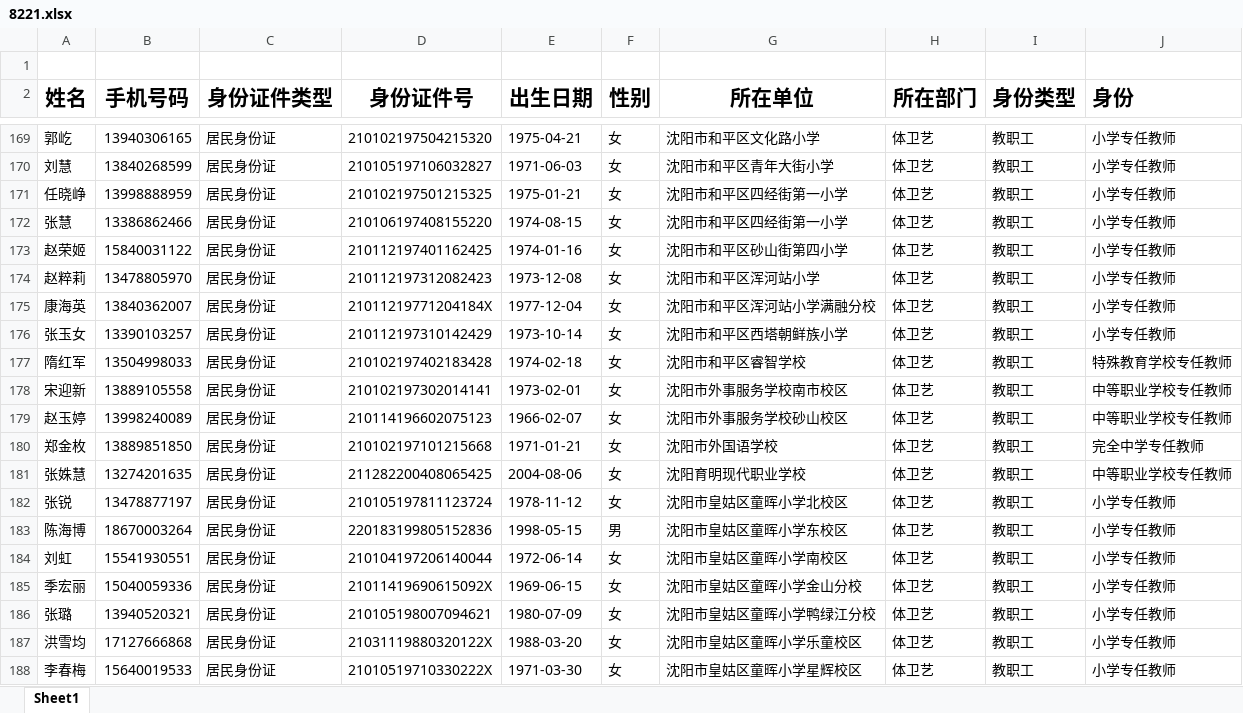
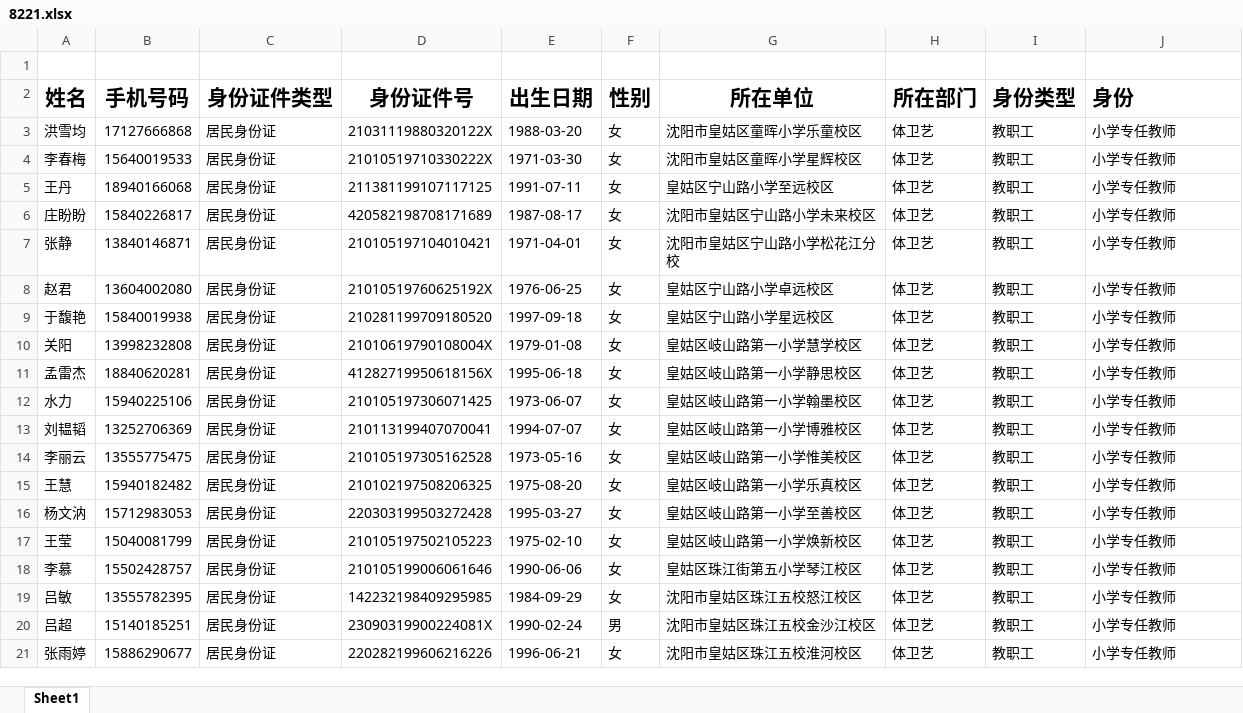
Before and after one commit to qyy752457002/School-Management-System, an Excel workbook: rules/8221.xlsx, sheet Sheet1, drawn as a sheet; only a part is shown, gaps mark what is left out; the shorter side is filled out with more unchanged rows; values as stored, in another font and other column widths than the file's, no borders; the diff covers the shown part only; the diff names each change by its address in the sheet, - before the commit and + after, or states it on an @@ line.

```diff
--- a/rules/8221.xlsx (sheet Sheet1)
+++ b/rules/8221.xlsx (sheet Sheet1)
-row 169: 郭屹 | 13940306165 | 居民身份证 | 210102197504215320 | 1975-04-21 | 女 | 沈阳市和平区文化路小学 | 体卫艺 | 教职工 | 小学专任教师
-row 170: 刘慧 | 13840268599 | 居民身份证 | 210105197106032827 | 1971-06-03 | 女 | 沈阳市和平区青年大街小学 | 体卫艺 | 教职工 | 小学专任教师
-row 171: 任晓峥 | 13998888959 | 居民身份证 | 210102197501215325 | 1975-01-21 | 女 | 沈阳市和平区四经街第一小学 | 体卫艺 | 教职工 | 小学专任教师
-row 172: 张慧 | 13386862466 | 居民身份证 | 210106197408155220 | 1974-08-15 | 女 | 沈阳市和平区四经街第一小学 | 体卫艺 | 教职工 | 小学专任教师
-row 173: 赵荣姬 | 15840031122 | 居民身份证 | 210112197401162425 | 1974-01-16 | 女 | 沈阳市和平区砂山街第四小学 | 体卫艺 | 教职工 | 小学专任教师
-row 174: 赵粹莉 | 13478805970 | 居民身份证 | 210112197312082423 | 1973-12-08 | 女 | 沈阳市和平区浑河站小学 | 体卫艺 | 教职工 | 小学专任教师
-row 175: 康海英 | 13840362007 | 居民身份证 | 21011219771204184X | 1977-12-04 | 女 | 沈阳市和平区浑河站小学满融分校 | 体卫艺 | 教职工 | 小学专任教师
-row 176: 张玉女 | 13390103257 | 居民身份证 | 210112197310142429 | 1973-10-14 | 女 | 沈阳市和平区西塔朝鲜族小学 | 体卫艺 | 教职工 | 小学专任教师
-row 177: 隋红军 | 13504998033 | 居民身份证 | 210102197402183428 | 1974-02-18 | 女 | 沈阳市和平区睿智学校 | 体卫艺 | 教职工 | 特殊教育学校专任教师
-row 178: 宋迎新 | 13889105558 | 居民身份证 | 210102197302014141 | 1973-02-01 | 女 | 沈阳市外事服务学校南市校区 | 体卫艺 | 教职工 | 中等职业学校专任教师
-row 179: 赵玉婷 | 13998240089 | 居民身份证 | 210114196602075123 | 1966-02-07 | 女 | 沈阳市外事服务学校砂山校区 | 体卫艺 | 教职工 | 中等职业学校专任教师
-row 180: 郑金枚 | 13889851850 | 居民身份证 | 210102197101215668 | 1971-01-21 | 女 | 沈阳市外国语学校 | 体卫艺 | 教职工 | 完全中学专任教师
-row 181: 张姝慧 | 13274201635 | 居民身份证 | 211282200408065425 | 2004-08-06 | 女 | 沈阳育明现代职业学校 | 体卫艺 | 教职工 | 中等职业学校专任教师
-row 182: 张锐 | 13478877197 | 居民身份证 | 210105197811123724 | 1978-11-12 | 女 | 沈阳市皇姑区童晖小学北校区 | 体卫艺 | 教职工 | 小学专任教师
-row 183: 陈海博 | 18670003264 | 居民身份证 | 220183199805152836 | 1998-05-15 | 男 | 沈阳市皇姑区童晖小学东校区 | 体卫艺 | 教职工 | 小学专任教师
-row 184: 刘虹 | 15541930551 | 居民身份证 | 210104197206140044 | 1972-06-14 | 女 | 沈阳市皇姑区童晖小学南校区 | 体卫艺 | 教职工 | 小学专任教师
-row 185: 季宏丽 | 15040059336 | 居民身份证 | 21011419690615092X | 1969-06-15 | 女 | 沈阳市皇姑区童晖小学金山分校 | 体卫艺 | 教职工 | 小学专任教师
-row 186: 张璐 | 13940520321 | 居民身份证 | 210105198007094621 | 1980-07-09 | 女 | 沈阳市皇姑区童晖小学鸭绿江分校 | 体卫艺 | 教职工 | 小学专任教师
```
Also changed, not shown: 166 removed rows elsewhere in this sheet, rules/821.xlsx.
